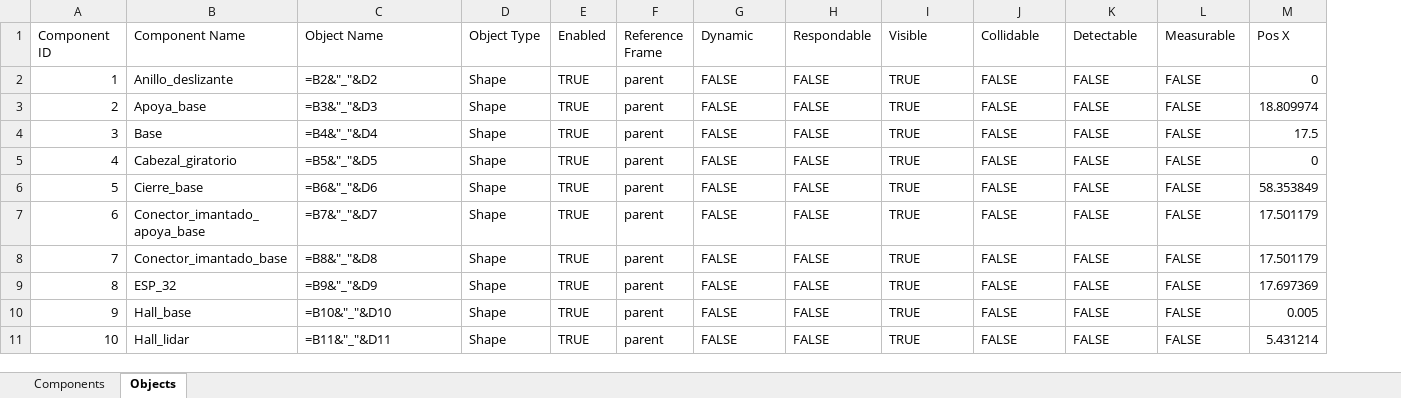
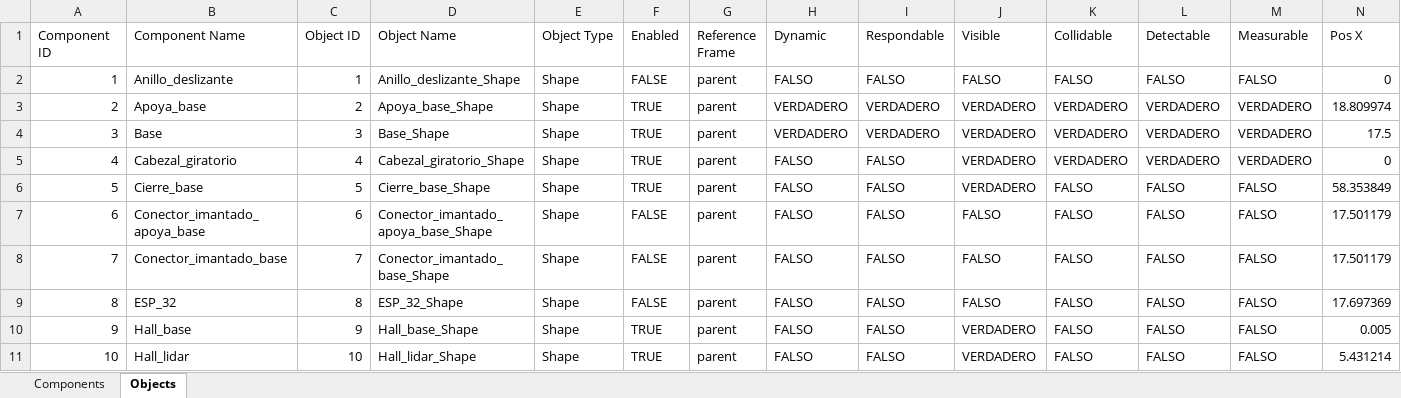
Before and after one commit to PabloFolino/GIAR-GIAR-Simulation-Pipeline-LiDAR, an Excel workbook: Software/Database/1_assembly_table.xlsx, sheet Objects, drawn as a sheet; only a part is shown; values as stored, in another font and other column widths than the file's, no cell formats; formulas without a stored value are shown as written; charts and pictures not drawn; addresses are those after the commit; the diff covers the shown part only; the diff names each change by its address in the sheet, - before the commit and + after, or states it on an @@ line.

```diff
--- a/Software/Database/1_assembly_table.xlsx (sheet Objects)
+++ b/Software/Database/1_assembly_table.xlsx (sheet Objects)
+column C (Object ID), rows 2-11: 1 | 2 | 3 | 4 | 5 | 6 | 7 | 8 | 9 | 10
-D2 (Object Name): =B2&"_"&D2
+D2 (Object Name): Anillo_deslizante_Shape
-F2 (Enabled): TRUE
+F2 (Enabled): FALSE
-H2 (Dynamic): FALSE
+H2 (Dynamic): FALSO
-I2 (Respondable): FALSE
+I2 (Respondable): FALSO
-J2 (Visible): TRUE
+J2 (Visible): FALSO
-K2 (Collidable): FALSE
+K2 (Collidable): FALSO
-L2 (Detectable): FALSE
+L2 (Detectable): FALSO
-M2 (Measurable): FALSE
+M2 (Measurable): FALSO
-D3 (Object Name): =B3&"_"&D3
+D3 (Object Name): Apoya_base_Shape
-H3:H4 (Dynamic): FALSE
+H3:H4 (Dynamic): VERDADERO
-I3:I4 (Respondable): FALSE
+I3:I4 (Respondable): VERDADERO
-J3:J6 (Visible): TRUE
+J3:J6 (Visible): VERDADERO
-K3:K5 (Collidable): FALSE
+K3:K5 (Collidable): VERDADERO
-L3:L5 (Detectable): FALSE
+L3:L5 (Detectable): VERDADERO
-M3:M5 (Measurable): FALSE
+M3:M5 (Measurable): VERDADERO
-D4 (Object Name): =B4&"_"&D4
+D4 (Object Name): Base_Shape
-D5 (Object Name): =B5&"_"&D5
+D5 (Object Name): Cabezal_giratorio_Shape
-H5:H11 (Dynamic): FALSE
+H5:H11 (Dynamic): FALSO
-I5:I11 (Respondable): FALSE
+I5:I11 (Respondable): FALSO
-D6 (Object Name): =B6&"_"&D6
+D6 (Object Name): Cierre_base_Shape
-K6:K11 (Collidable): FALSE
+K6:K11 (Collidable): FALSO
-L6:L11 (Detectable): FALSE
+L6:L11 (Detectable): FALSO
-M6:M11 (Measurable): FALSE
+M6:M11 (Measurable): FALSO
-D7 (Object Name): =B7&"_"&D7
+D7 (Object Name): Conector_imantado_apoya_base_Shape
-F7:F9 (Enabled): TRUE
+F7:F9 (Enabled): FALSE
-J7:J9 (Visible): TRUE
+J7:J9 (Visible): FALSO
-D8 (Object Name): =B8&"_"&D8
+D8 (Object Name): Conector_imantado_base_Shape
-D9 (Object Name): =B9&"_"&D9
+D9 (Object Name): ESP_32_Shape
-D10 (Object Name): =B10&"_"&D10
+D10 (Object Name): Hall_base_Shape
-J10:J11 (Visible): TRUE
+J10:J11 (Visible): VERDADERO
-D11 (Object Name): =B11&"_"&D11
+D11 (Object Name): Hall_lidar_Shape
```
Also changed, not shown: 2 added rows and 163 edited cells elsewhere in this sheet, sheet Components, cell formats, formulas that keep their value, charts or pictures, Software/Database/2_assembly_table.xlsx, 24 other files.
